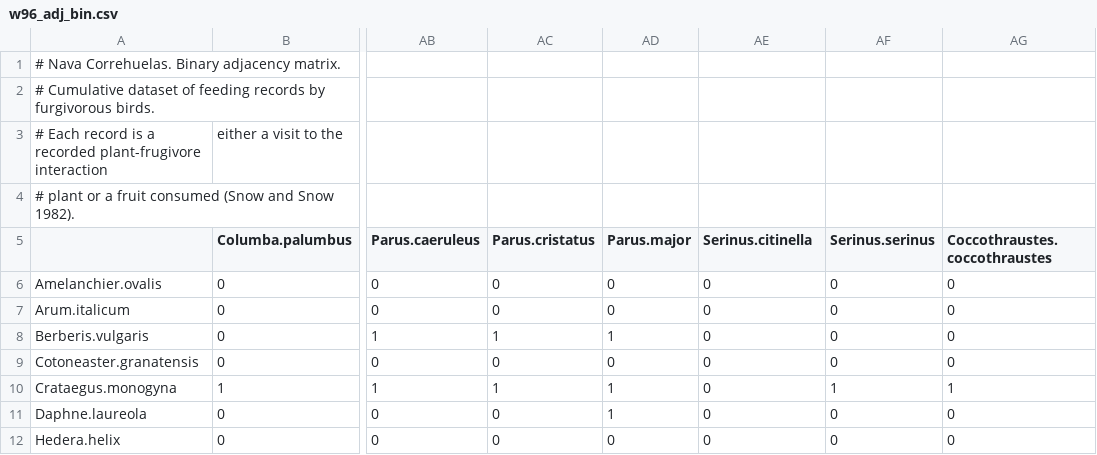
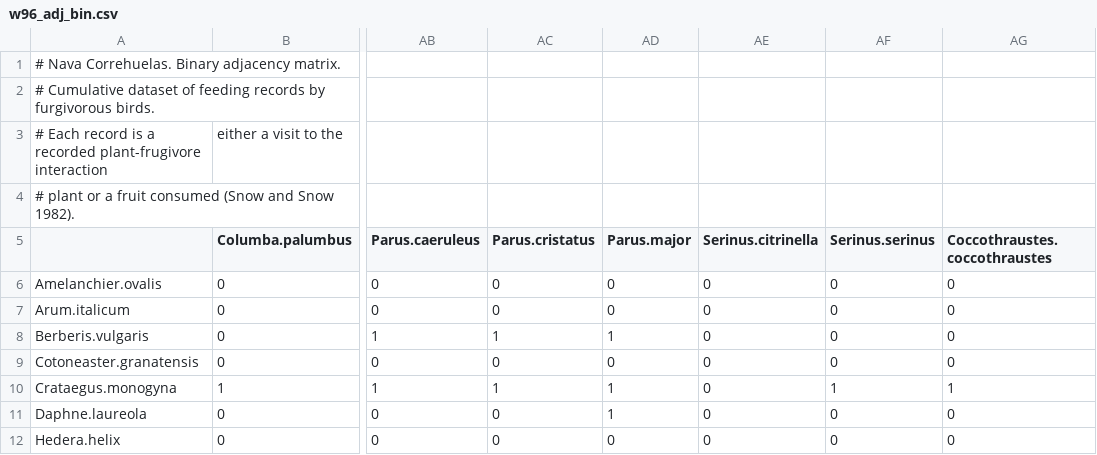
Before and after one commit to pedroj/bipartite_plots, a CSV file: data-raw/w96_adj_bin.csv, drawn as a sheet; only a part is shown, gaps mark what is left out; the diff names each change by its address in the sheet, - before the commit and + after, or states it on an @@ line.

Commit message:
Fixed typos in species names. Added code for network3D.

```diff
--- a/data-raw/w96_adj_bin.csv
+++ b/data-raw/w96_adj_bin.csv
-AE5: Serinus.citinella
+AE5: Serinus.citrinella
```
Also changed, not shown: data-raw/w96_adj_fru.csv, data-raw/w96_adj_vis.csv, 1 other file.
